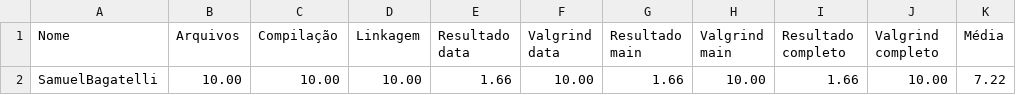
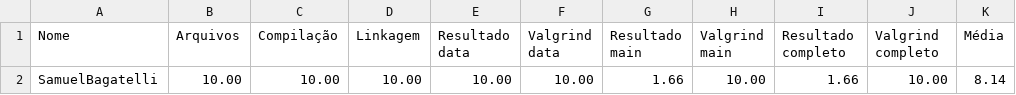
Before and after one commit to sbsampaio/exercicios-gerais, a CSV file: 03_bibliotecas/bibli_03/Resultado.csv, drawn as a sheet.

Commit message:
Resolução do exercício Bibli_03 (problemas com script main/completo)

```diff
--- a/03_bibliotecas/bibli_03/Resultado.csv
+++ b/03_bibliotecas/bibli_03/Resultado.csv
@@ -1,2 +1,2 @@
 Nome,Arquivos,Compilação,Linkagem,Resultado data,Valgrind data,Resultado main,Valgrind main,Resultado completo,Valgrind completo,Média
-SamuelBagatelli,10.00,10.00,10.00,1.66,10.00,1.66,10.00,1.66,10.00,7.22
+SamuelBagatelli,10.00,10.00,10.00,10.00,10.00,1.66,10.00,1.66,10.00,8.14
```
Also changed, not shown: 4 other files.
